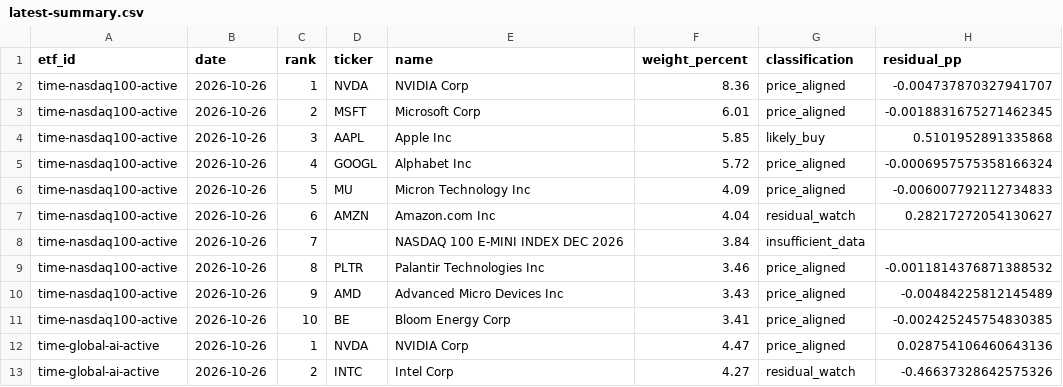
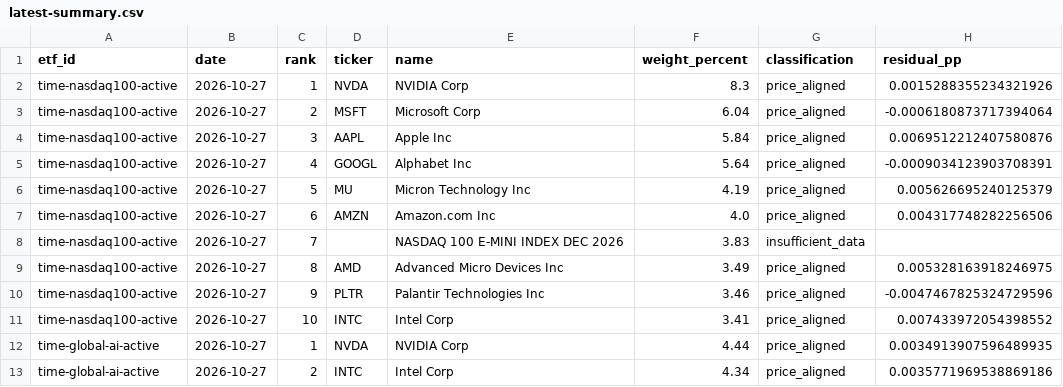
Before and after one commit to SonChangGi/etf-tracking, a CSV file: data/latest-summary.csv, drawn as a sheet; only a part is shown; the diff covers the shown part only.

```diff
--- a/data/latest-summary.csv
+++ b/data/latest-summary.csv
@@ -1,13 +1,13 @@
 etf_id,date,rank,ticker,name,weight_percent,classification,residual_pp
-time-nasdaq100-active,2026-10-26,1,NVDA,NVIDIA Corp,8.36,price_aligned,-0.004737870327941707
-time-nasdaq100-active,2026-10-26,2,MSFT,Microsoft Corp,6.01,price_aligned,-0.0018831675271462345
-time-nasdaq100-active,2026-10-26,3,AAPL,Apple Inc,5.85,likely_buy,0.5101952891335868
-time-nasdaq100-active,2026-10-26,4,GOOGL,Alphabet Inc,5.72,price_aligned,-0.0006957575358166324
-time-nasdaq100-active,2026-10-26,5,MU,Micron Technology Inc,4.09,price_aligned,-0.006007792112734833
-time-nasdaq100-active,2026-10-26,6,AMZN,Amazon.com Inc,4.04,residual_watch,0.28217272054130627
-time-nasdaq100-active,2026-10-26,7,,NASDAQ 100 E-MINI INDEX DEC 2026,3.84,insufficient_data,
-time-nasdaq100-active,2026-10-26,8,PLTR,Palantir Technologies Inc,3.46,price_aligned,-0.0011814376871388532
-time-nasdaq100-active,2026-10-26,9,AMD,Advanced Micro Devices Inc,3.43,price_aligned,-0.00484225812145489
-time-nasdaq100-active,2026-10-26,10,BE,Bloom Energy Corp,3.41,price_aligned,-0.002425245754830385
-time-global-ai-active,2026-10-26,1,NVDA,NVIDIA Corp,4.47,price_aligned,0.028754106460643136
-time-global-ai-active,2026-10-26,2,INTC,Intel Corp,4.27,residual_watch,-0.46637328642575326
+time-nasdaq100-active,2026-10-27,1,NVDA,NVIDIA Corp,8.3,price_aligned,0.0015288355234321926
+time-nasdaq100-active,2026-10-27,2,MSFT,Microsoft Corp,6.04,price_aligned,-0.0006180873717394064
+time-nasdaq100-active,2026-10-27,3,AAPL,Apple Inc,5.84,price_aligned,0.0069512212407580876
+time-nasdaq100-active,2026-10-27,4,GOOGL,Alphabet Inc,5.64,price_aligned,-0.0009034123903708391
+time-nasdaq100-active,2026-10-27,5,MU,Micron Technology Inc,4.19,price_aligned,0.005626695240125379
+time-nasdaq100-active,2026-10-27,6,AMZN,Amazon.com Inc,4.0,price_aligned,0.004317748282256506
+time-nasdaq100-active,2026-10-27,7,,NASDAQ 100 E-MINI INDEX DEC 2026,3.83,insufficient_data,
+time-nasdaq100-active,2026-10-27,8,AMD,Advanced Micro Devices Inc,3.49,price_aligned,0.005328163918246975
+time-nasdaq100-active,2026-10-27,9,PLTR,Palantir Technologies Inc,3.46,price_aligned,-0.0047467825324729596
+time-nasdaq100-active,2026-10-27,10,INTC,Intel Corp,3.41,price_aligned,0.007433972054398552
+time-global-ai-active,2026-10-27,1,NVDA,NVIDIA Corp,4.44,price_aligned,0.0034913907596489935
+time-global-ai-active,2026-10-27,2,INTC,Intel Corp,4.34,price_aligned,0.0035771969538869186
```
Also changed, not shown: 65 edited cells elsewhere in this file, 9 other files.
